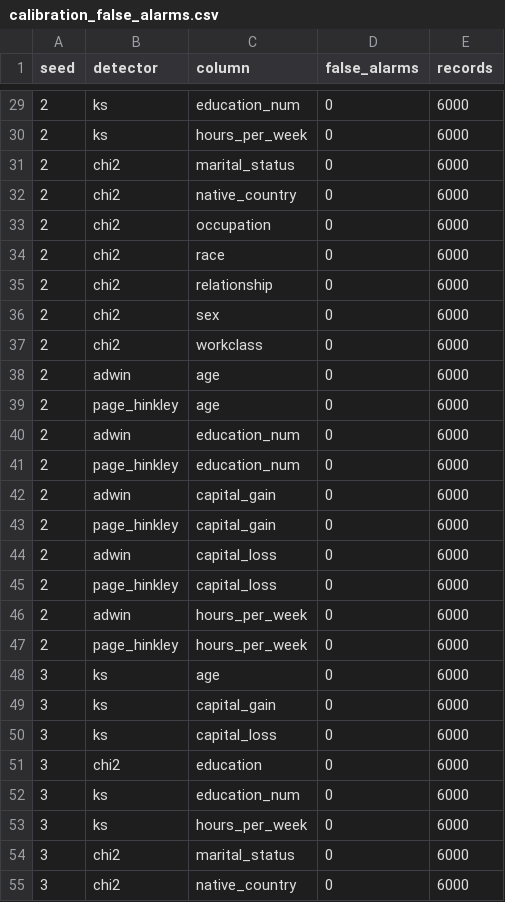
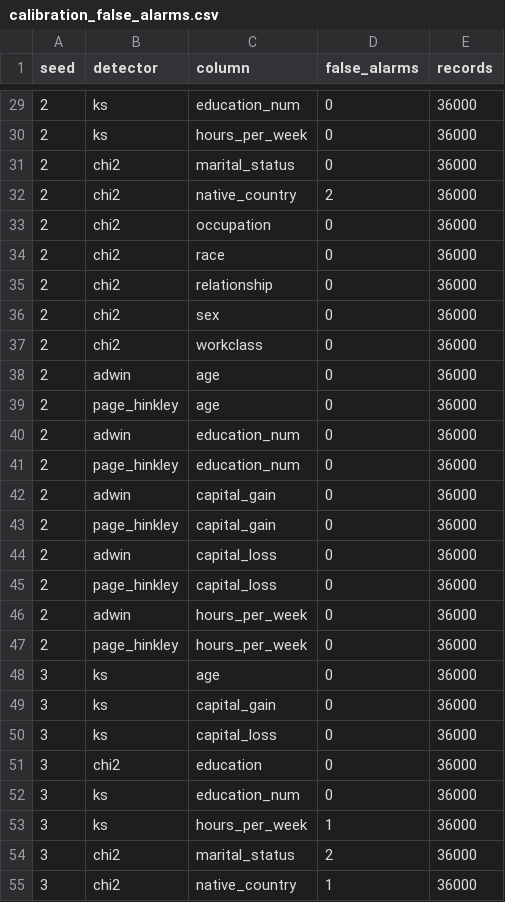
Before and after one commit to sharonjepngetichsaina/SynAudit, a CSV file: results/drift/calibration_false_alarms.csv, drawn as a sheet; only a part is shown, gaps mark what is left out; the diff covers the shown part only.

Commit message:
Rerun calibration on 40,000 synthetic records

```diff
--- a/results/drift/calibration_false_alarms.csv
+++ b/results/drift/calibration_false_alarms.csv
@@ -29,27 +29,27 @@ seed,detector,column,false_alarms,records
-2,ks,education_num,0,6000
-2,ks,hours_per_week,0,6000
-2,chi2,marital_status,0,6000
-2,chi2,native_country,0,6000
-2,chi2,occupation,0,6000
-2,chi2,race,0,6000
-2,chi2,relationship,0,6000
-2,chi2,sex,0,6000
-2,chi2,workclass,0,6000
-2,adwin,age,0,6000
-2,page_hinkley,age,0,6000
-2,adwin,education_num,0,6000
-2,page_hinkley,education_num,0,6000
-2,adwin,capital_gain,0,6000
-2,page_hinkley,capital_gain,0,6000
-2,adwin,capital_loss,0,6000
-2,page_hinkley,capital_loss,0,6000
-2,adwin,hours_per_week,0,6000
-2,page_hinkley,hours_per_week,0,6000
-3,ks,age,0,6000
-3,ks,capital_gain,0,6000
-3,ks,capital_loss,0,6000
-3,chi2,education,0,6000
-3,ks,education_num,0,6000
-3,ks,hours_per_week,0,6000
-3,chi2,marital_status,0,6000
-3,chi2,native_country,0,6000
+2,ks,education_num,0,36000
+2,ks,hours_per_week,0,36000
+2,chi2,marital_status,0,36000
+2,chi2,native_country,2,36000
+2,chi2,occupation,0,36000
+2,chi2,race,0,36000
+2,chi2,relationship,0,36000
+2,chi2,sex,0,36000
+2,chi2,workclass,0,36000
+2,adwin,age,0,36000
+2,page_hinkley,age,0,36000
+2,adwin,education_num,0,36000
+2,page_hinkley,education_num,0,36000
+2,adwin,capital_gain,0,36000
+2,page_hinkley,capital_gain,0,36000
+2,adwin,capital_loss,0,36000
+2,page_hinkley,capital_loss,0,36000
+2,adwin,hours_per_week,0,36000
+2,page_hinkley,hours_per_week,0,36000
+3,ks,age,0,36000
+3,ks,capital_gain,0,36000
+3,ks,capital_loss,0,36000
+3,chi2,education,0,36000
+3,ks,education_num,0,36000
+3,ks,hours_per_week,1,36000
+3,chi2,marital_status,2,36000
+3,chi2,native_country,1,36000
```
Also changed, not shown: 100 edited cells elsewhere in this file, results/drift/calibration_grid.csv.
